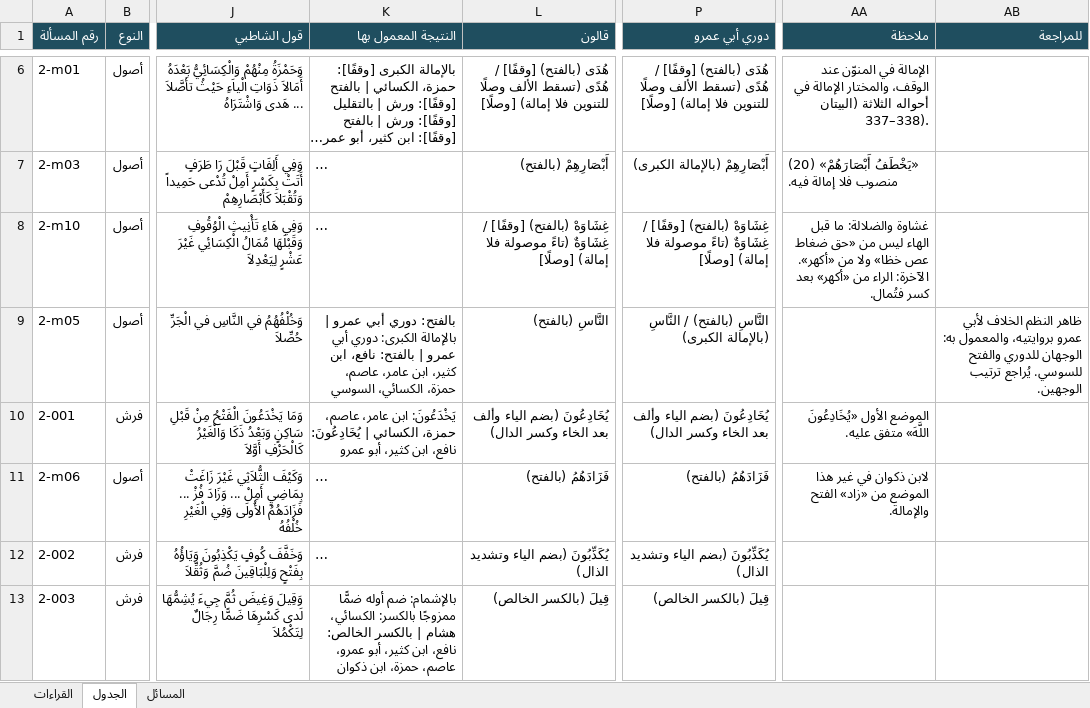
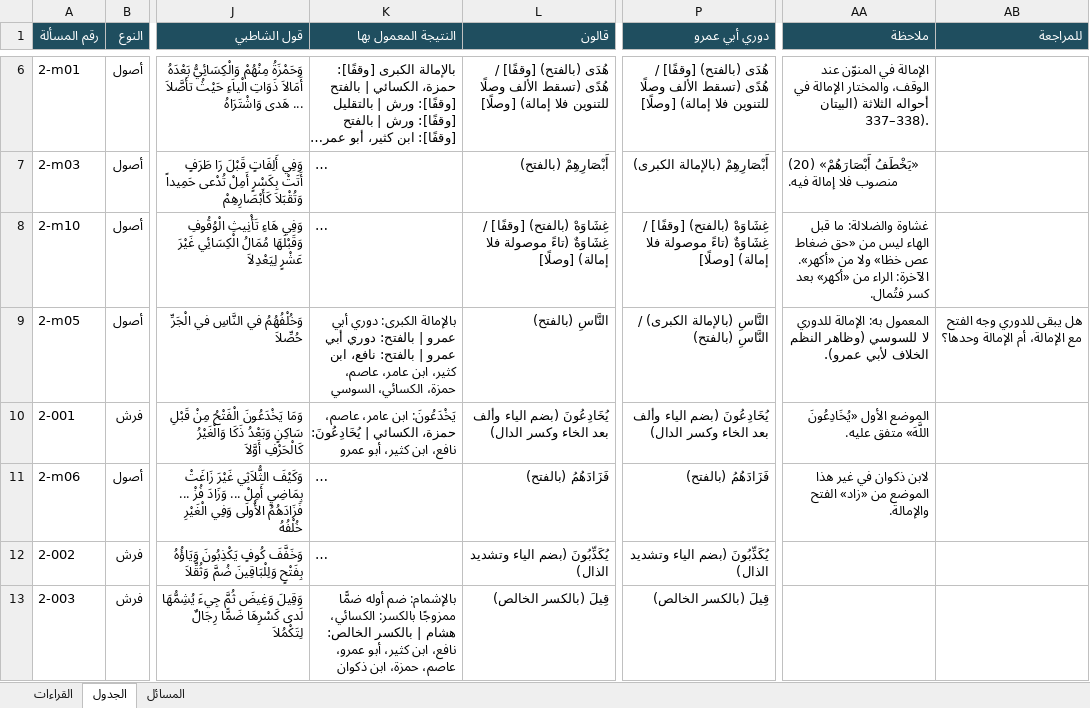
Before and after one commit to hanizeidan-svg/qiraat, an Excel workbook: data/out/qiraat_masail.xlsx, sheet الجدول, drawn as a sheet; only a part is shown, gaps mark what is left out; long unchanged cells end in …; values as stored, in another font and other column widths than the file's, no borders; the diff covers the shown part only; the diff names each change by its address in the sheet, - before the commit and + after, or states it on an @@ line.

```diff
--- a/data/out/qiraat_masail.xlsx (sheet الجدول)
+++ b/data/out/qiraat_masail.xlsx (sheet الجدول)
-K9 (النتيجة المعمول بها): بالفتح: دوري أبي عمرو | بالإمالة الكبرى: دوري أبي…
+K9 (النتيجة المعمول بها): بالإمالة الكبرى: دوري أبي عمرو | بالفتح: دوري أبي…
-P9 (دوري أبي عمرو): النَّاسِ (بالفتح) / النَّاسِ (بالإمالة الكبرى)
+P9 (دوري أبي عمرو): النَّاسِ (بالإمالة الكبرى) / النَّاسِ (بالفتح)
-AA9 (ملاحظة): (empty)
+AA9 (ملاحظة): المعمول به: الإمالة للدوري لا للسوسي (وظاهر النظم الخلاف لأبي عمرو).
-AB9 (للمراجعة): ظاهر النظم الخلاف لأبي عمرو بروايتيه، والمعمول به: الوجهان للدوري والفتح للسوسي. يُراجع ترتيب الوجهين.
+AB9 (للمراجعة): هل يبقى للدوري وجه الفتح مع الإمالة، أم الإمالة وحدها؟
```
Also changed, not shown: 12 edited cells elsewhere in this sheet, sheet القراءات, sheet المسائل, data/out/riwayat/أبو عمرو - الخلاف مع حفص.xlsx, data/out/riwayat/ابن كثير.xlsx, 37 other files.
